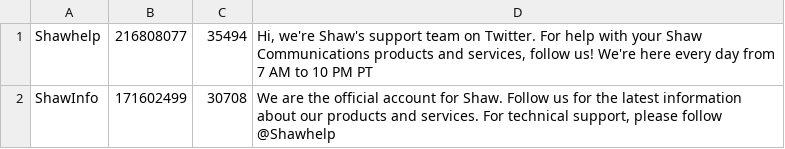
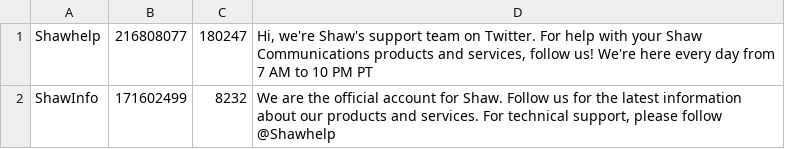
Before and after one commit to scressy/ISPTwitterAnaylzer, a CSV file: shaw.csv, drawn as a sheet.

```diff
--- a/shaw.csv
+++ b/shaw.csv
@@ -1,2 +1,2 @@
-Shawhelp,216808077,35494,"Hi, we're Shaw's support team on Twitter. For help with your Shaw Communications products and services, follow us! We're here every day from 7 AM to 10 PM PT"
-ShawInfo,171602499,30708,"We are the official account for Shaw. Follow us for the latest information about our products and services. For technical support, please follow @Shawhelp"
+Shawhelp,216808077,180247,"Hi, we're Shaw's support team on Twitter. For help with your Shaw Communications products and services, follow us! We're here every day from 7 AM to 10 PM PT"
+ShawInfo,171602499,8232,"We are the official account for Shaw. Follow us for the latest information about our products and services. For technical support, please follow @Shawhelp"
```
Also changed, not shown: 3 other files.
